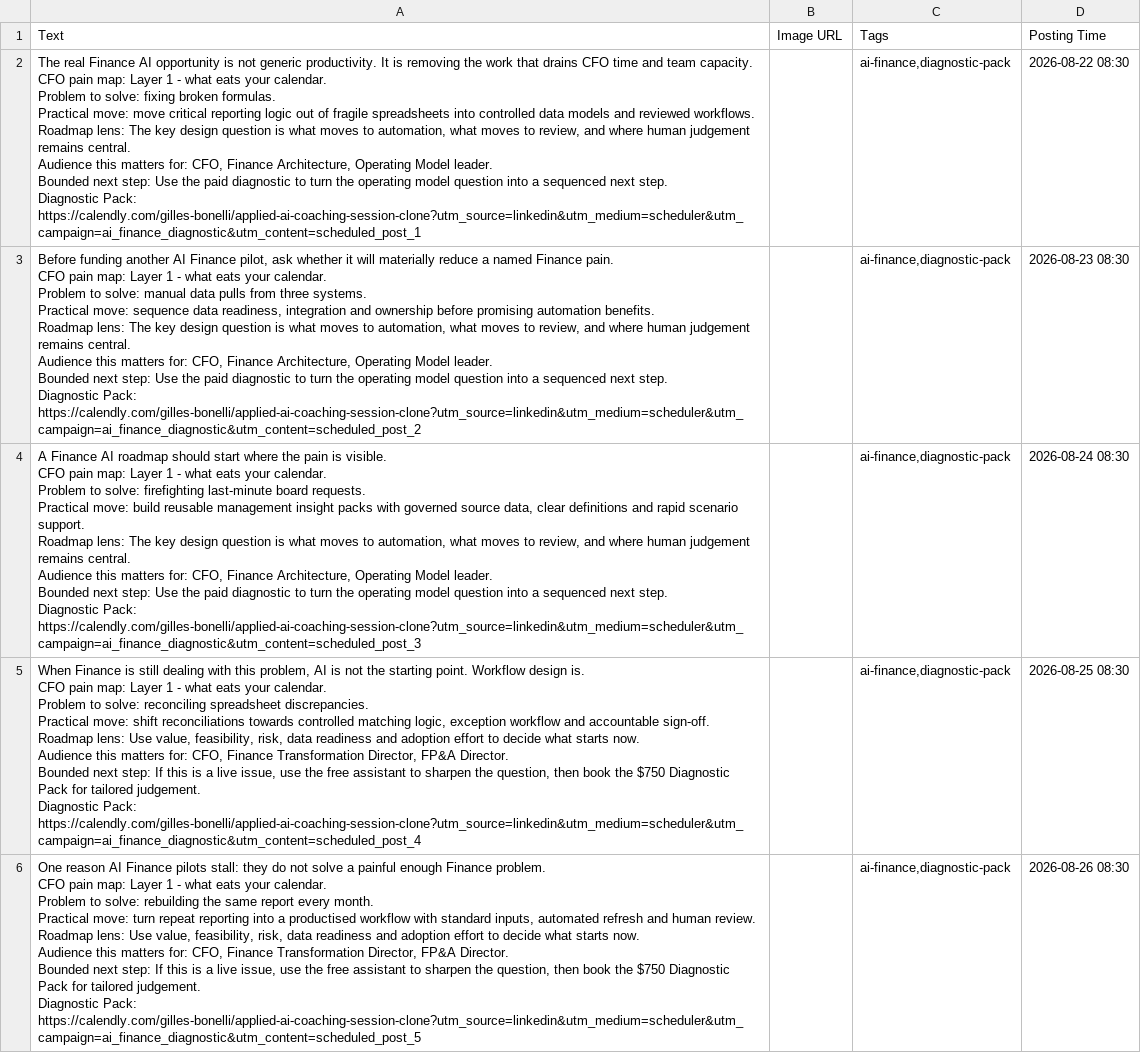
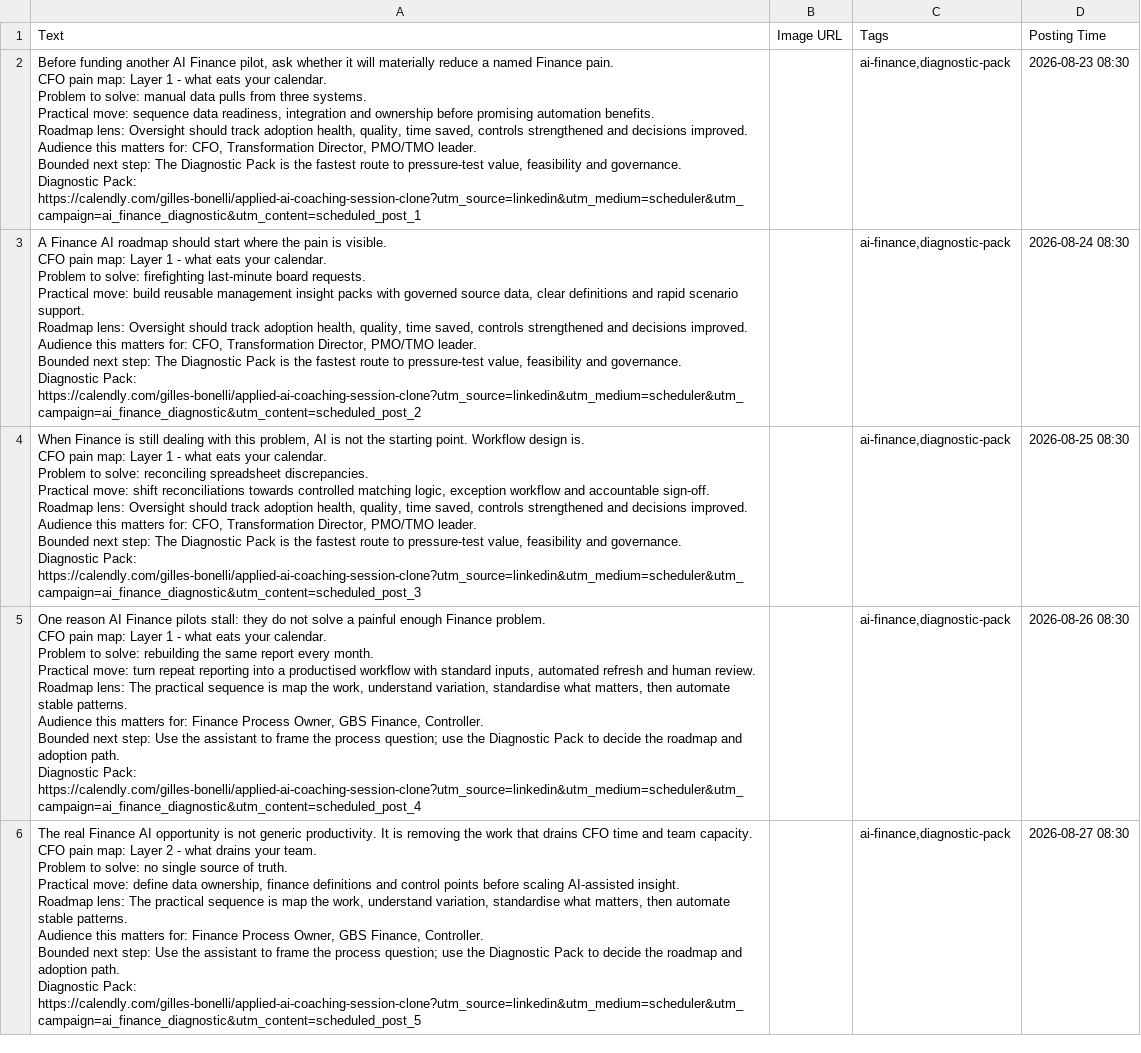
Before and after one commit to CEOFOUNDER/STNM_FT, a CSV file: traffic-console/generated/scheduler-buffer.csv, drawn as a sheet; removed rows and columns are numbered as before the commit, all else as after; ↵ is a line break in a cell; the diff names each change by its address in the sheet, - before the commit and + after, or states it on an @@ line.

```diff
--- a/traffic-console/generated/scheduler-buffer.csv
+++ b/traffic-console/generated/scheduler-buffer.csv
-row 2: The real Finance AI opportunity is not generic productivity. It is removing the work that drains CFO time and team capacity. ↵ CFO pain map: Layer 1 - what eats your calendar. ↵ Problem to solve: fixing broken formulas. ↵ Practical move: move critical reporting logic out of fragile spreadsheets into controlled data models and reviewed workflows. ↵ Roadmap lens: The key design question is what moves to automation, what moves to review, and where human judgement remains central. ↵ Audience this matters for: CFO, Finance Architecture, Operating Model leader. ↵ Bounded next step: Use the paid diagnostic to turn the operating model question into a sequenced next step. ↵ Diagnostic Pack: https://calendly.com/gilles-bonelli/applied-ai-coaching-session-clone?utm_source=linkedin&utm_medium=scheduler&utm_campaign=ai_finance_diagnostic&utm_content=scheduled_post_1 |  | ai-finance,diagnostic-pack | 2026-08-22 08:30
-A2 (Text): …Roadmap lens: The key design question is what moves to automation, what moves to review, and where human judgement remains central. ↵ Audience this matters for: CFO, Finance Architecture, Operating Model leader. ↵ Bounded next step: Use the paid diagnostic to turn the operating model question into a sequenced next step. ↵ Diagnostic Pack: https://calendly.com/gilles-bonelli/applied-ai-coaching-session-clone?utm_source=linkedin&utm_medium=scheduler&utm_campaign=ai_finance_diagnostic&utm_content=scheduled_post_2
+A2 (Text): …Roadmap lens: Oversight should track adoption health, quality, time saved, controls strengthened and decisions improved. ↵ Audience this matters for: CFO, Transformation Director, PMO/TMO leader. ↵ Bounded next step: The Diagnostic Pack is the fastest route to pressure-test value, feasibility and governance. ↵ Diagnostic Pack: https://calendly.com/gilles-bonelli/applied-ai-coaching-session-clone?utm_source=linkedin&utm_medium=scheduler&utm_campaign=ai_finance_diagnostic&utm_content=scheduled_post_1
-A3 (Text): …Roadmap lens: The key design question is what moves to automation, what moves to review, and where human judgement remains central. ↵ Audience this matters for: CFO, Finance Architecture, Operating Model leader. ↵ Bounded next step: Use the paid diagnostic to turn the operating model question into a sequenced next step. ↵ Diagnostic Pack: https://calendly.com/gilles-bonelli/applied-ai-coaching-session-clone?utm_source=linkedin&utm_medium=scheduler&utm_campaign=ai_finance_diagnostic&utm_content=scheduled_post_3
+A3 (Text): …Roadmap lens: Oversight should track adoption health, quality, time saved, controls strengthened and decisions improved. ↵ Audience this matters for: CFO, Transformation Director, PMO/TMO leader. ↵ Bounded next step: The Diagnostic Pack is the fastest route to pressure-test value, feasibility and governance. ↵ Diagnostic Pack: https://calendly.com/gilles-bonelli/applied-ai-coaching-session-clone?utm_source=linkedin&utm_medium=scheduler&utm_campaign=ai_finance_diagnostic&utm_content=scheduled_post_2
-A4 (Text): …Roadmap lens: Use value, feasibility, risk, data readiness and adoption effort to decide what starts now. ↵ Audience this matters for: CFO, Finance Transformation Director, FP&A Director. ↵ Bounded next step: If this is a live issue, use the free assistant to sharpen the question, then book the $750 Diagnostic Pack for tailored judgement. ↵ Diagnostic Pack: https://calendly.com/gilles-bonelli/applied-ai-coaching-session-clone?utm_source=linkedin&utm_medium=scheduler&utm_campaign=ai_finance_diagnostic&utm_content=scheduled_post_4
+A4 (Text): …Roadmap lens: Oversight should track adoption health, quality, time saved, controls strengthened and decisions improved. ↵ Audience this matters for: CFO, Transformation Director, PMO/TMO leader. ↵ Bounded next step: The Diagnostic Pack is the fastest route to pressure-test value, feasibility and governance. ↵ Diagnostic Pack: https://calendly.com/gilles-bonelli/applied-ai-coaching-session-clone?utm_source=linkedin&utm_medium=scheduler&utm_campaign=ai_finance_diagnostic&utm_content=scheduled_post_3
-A5 (Text): …Roadmap lens: Use value, feasibility, risk, data readiness and adoption effort to decide what starts now. ↵ Audience this matters for: CFO, Finance Transformation Director, FP&A Director. ↵ Bounded next step: If this is a live issue, use the free assistant to sharpen the question, then book the $750 Diagnostic Pack for tailored judgement. ↵ Diagnostic Pack: https://calendly.com/gilles-bonelli/applied-ai-coaching-session-clone?utm_source=linkedin&utm_medium=scheduler&utm_campaign=ai_finance_diagnostic&utm_content=scheduled_post_5
+A5 (Text): …Roadmap lens: The practical sequence is map the work, understand variation, standardise what matters, then automate stable patterns. ↵ Audience this matters for: Finance Process Owner, GBS Finance, Controller. ↵ Bounded next step: Use the assistant to frame the process question; use the Diagnostic Pack to decide the roadmap and adoption path. ↵ Diagnostic Pack: https://calendly.com/gilles-bonelli/applied-ai-coaching-session-clone?utm_source=linkedin&utm_medium=scheduler&utm_campaign=ai_finance_diagnostic&utm_content=scheduled_post_4
+row 6: The real Finance AI opportunity is not generic productivity. It is removing the work that drains CFO time and team capacity. ↵ CFO pain map: Layer 2 - what drains your team. ↵ Problem to solve: no single source of truth. ↵ Practical move: define data ownership, finance definitions and control points before scaling AI-assisted insight. ↵ Roadmap lens: The practical sequence is map the work, understand variation, standardise what matters, then automate stable patterns. ↵ Audience this matters for: Finance Process Owner, GBS Finance, Controller. ↵ Bounded next step: Use the assistant to frame the process question; use the Diagnostic Pack to decide the roadmap and adoption path. ↵ Diagnostic Pack: https://calendly.com/gilles-bonelli/applied-ai-coaching-session-clone?utm_source=linkedin&utm_medium=scheduler&utm_campaign=ai_finance_diagnostic&utm_content=scheduled_post_5 |  | ai-finance,diagnostic-pack | 2026-08-27 08:30
```
Also changed, not shown: 2 other files.
